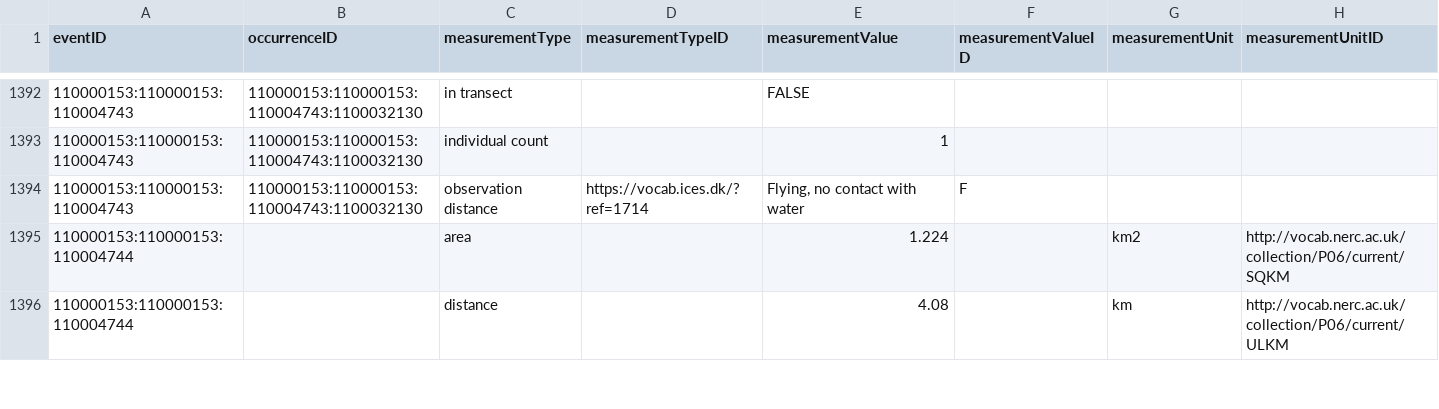
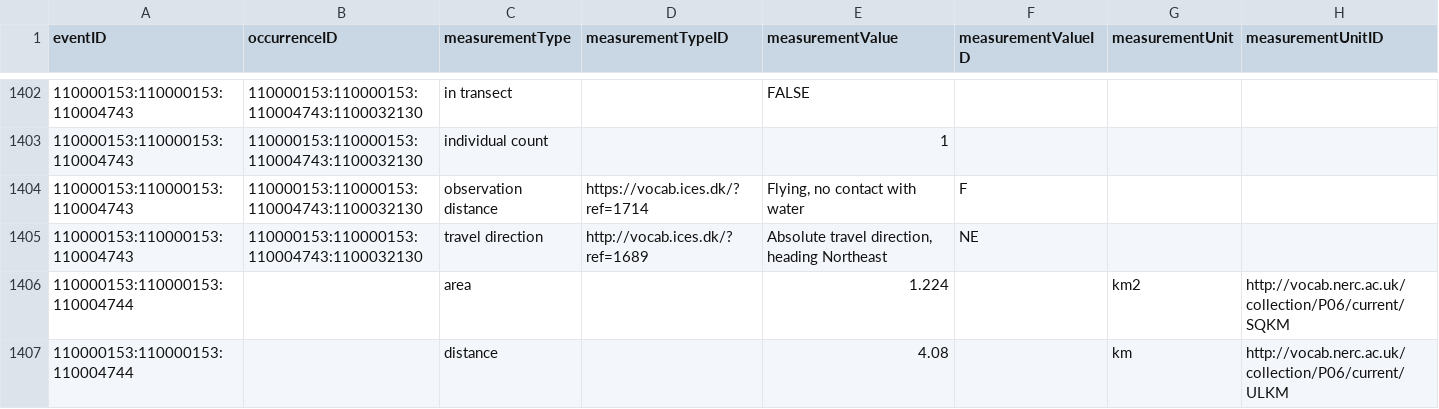
Before and after one commit to EMODnet/esas2obis, a CSV file: data/processed/emof.csv, drawn as a sheet; only a part is shown, gaps mark what is left out; the diff covers the shown part only.

Commit message:
Add TravelDirection, Prey, Association, Behaviour

```diff
--- a/data/processed/emof.csv
+++ b/data/processed/emof.csv
@@ -1394,2 +1404,3 @@ eventID,occurrenceID,measurementType,measurementTypeID,measurementValue,measurem
 110000153:110000153:110004743,110000153:110000153:110004743:1100032130,observation distance,https://vocab.ices.dk/?ref=1714,"Flying, no contact with water",F,,
+110000153:110000153:110004743,110000153:110000153:110004743:1100032130,travel direction,http://vocab.ices.dk/?ref=1689,"Absolute travel direction, heading Northeast",NE,,
 110000153:110000153:110004744,,area,,1.224,,km2,http://vocab.nerc.ac.uk/collection/P06/current/SQKM
```
Also changed, not shown: 14 added rows elsewhere in this file, 3 other files.
